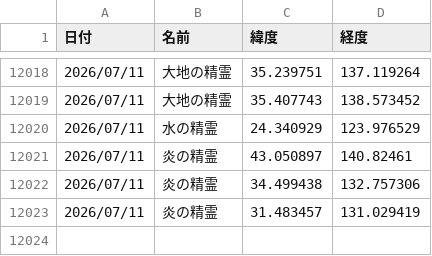
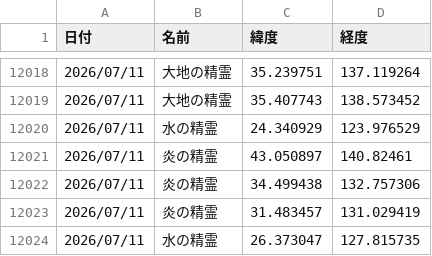
Before and after one commit to griever-0120/maboroshi, a CSV file: spirits.csv, drawn as a sheet; only a part is shown, gaps mark what is left out; the diff names each change by its address in the sheet, - before the commit and + after, or states it on an @@ line.

```diff
--- a/spirits.csv
+++ b/spirits.csv
+row 12024: 2026/07/11 | 水の精霊 | 26.373047 | 127.815735
```
